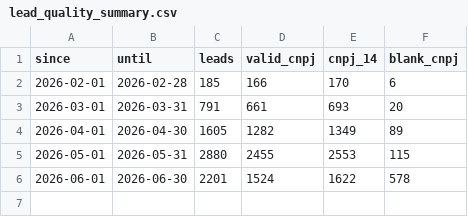
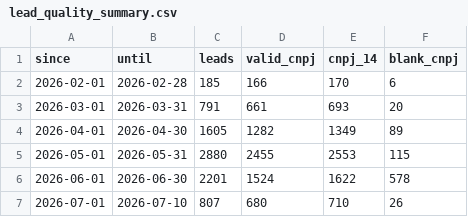
Before and after one commit to industriafox-cmd/eletrocircular, a CSV file: meta_api/data/lead_quality_summary.csv, drawn as a sheet; the diff names each change by its address in the sheet, - before the commit and + after, or states it on an @@ line.

Commit message:
Adiciona qualidade de Forms de julho parcial

```diff
--- a/meta_api/data/lead_quality_summary.csv
+++ b/meta_api/data/lead_quality_summary.csv
+row 7: 2026-07-01 | 2026-07-10 | 807 | 680 | 710 | 26
```
